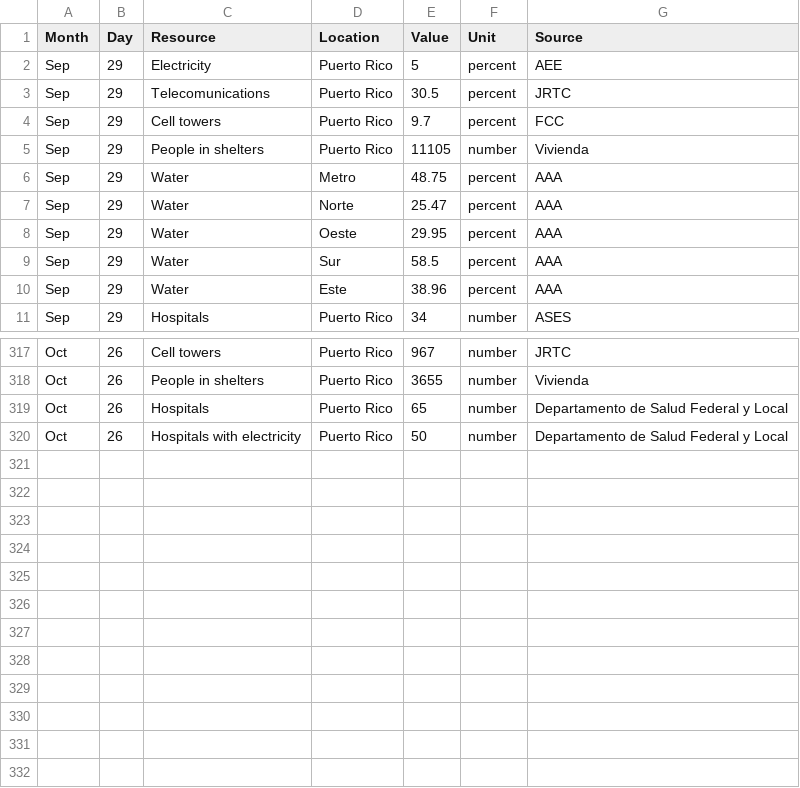
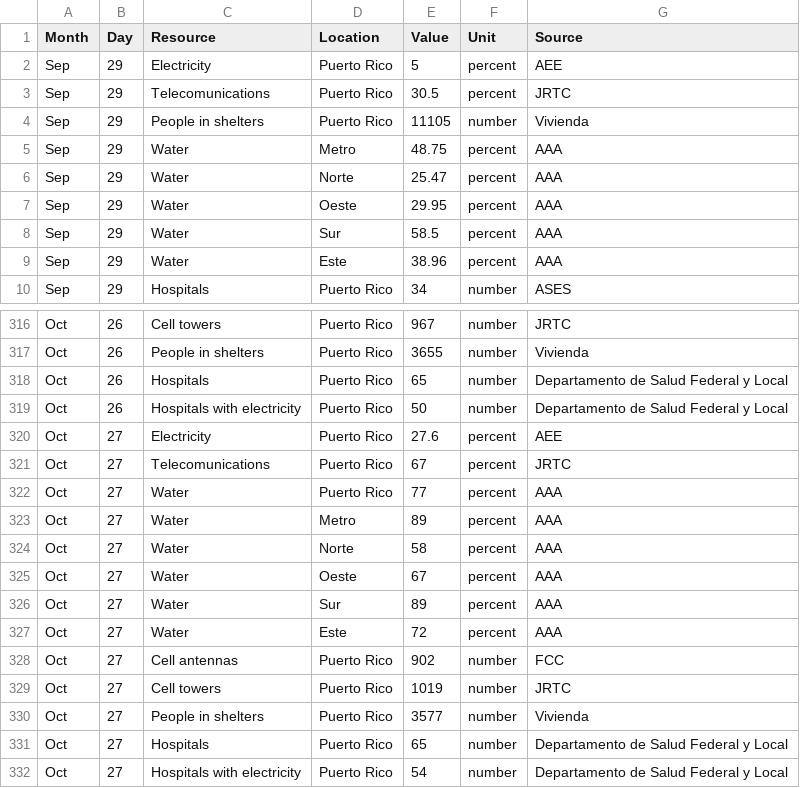
Before and after one commit to majohansson/maria-puerto-rico, a CSV file: data/StatusPR.csv, drawn as a sheet; only a part is shown, gaps mark what is left out.

Commit message:
updated data

```diff
--- a/data/StatusPR.csv
+++ b/data/StatusPR.csv
@@ -3,3 +3,2 @@ Sep,29,Electricity,Puerto Rico,5,percent,AEE
 Sep,29,Telecomunications,Puerto Rico,30.5,percent,JRTC
-Sep,29,Cell towers,Puerto Rico,9.7,percent,FCC
 Sep,29,People in shelters,Puerto Rico,11105,number,Vivienda
@@ -320 +319,14 @@ Oct,26,Hospitals,Puerto Rico,65,number,Departamento de Salud Federal y Local
 Oct,26,Hospitals with electricity,Puerto Rico,50,number,Departamento de Salud Federal y Local
+Oct,27,Electricity,Puerto Rico,27.6,percent,AEE
+Oct,27,Telecomunications,Puerto Rico,67,percent,JRTC
+Oct,27,Water,Puerto Rico,77,percent,AAA
+Oct,27,Water,Metro,89,percent,AAA
+Oct,27,Water,Norte,58,percent,AAA
+Oct,27,Water,Oeste,67,percent,AAA
+Oct,27,Water,Sur,89,percent,AAA
+Oct,27,Water,Este,72,percent,AAA
+Oct,27,Cell antennas,Puerto Rico,902,number,FCC
+Oct,27,Cell towers,Puerto Rico,1019,number,JRTC
+Oct,27,People in shelters,Puerto Rico,3577,number,Vivienda
+Oct,27,Hospitals,Puerto Rico,65,number,Departamento de Salud Federal y Local
+Oct,27,Hospitals with electricity,Puerto Rico,54,number,Departamento de Salud Federal y Local
```
Also changed, not shown: 6 other files.
